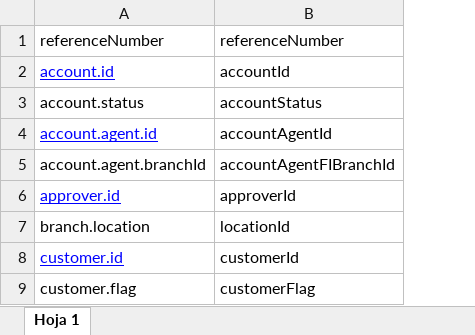
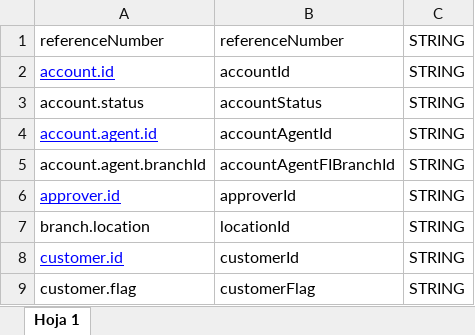
Before and after one commit to JbreakDev/createMappersASO, an Excel workbook: Mapping.xlsx, sheet Hoja 1, drawn as a sheet; only a part is shown; values as stored, in another font and other column widths than the file's, no borders; the diff names each change by its address in the sheet, - before the commit and + after, or states it on an @@ line.

Commit message:
refactor: ahora cada registro de excel es una instancia del modelo

```diff
--- a/Mapping.xlsx (sheet Hoja 1)
+++ b/Mapping.xlsx (sheet Hoja 1)
+column C, rows 1-9: all STRING
```
Also changed, not shown: 5 other files.
